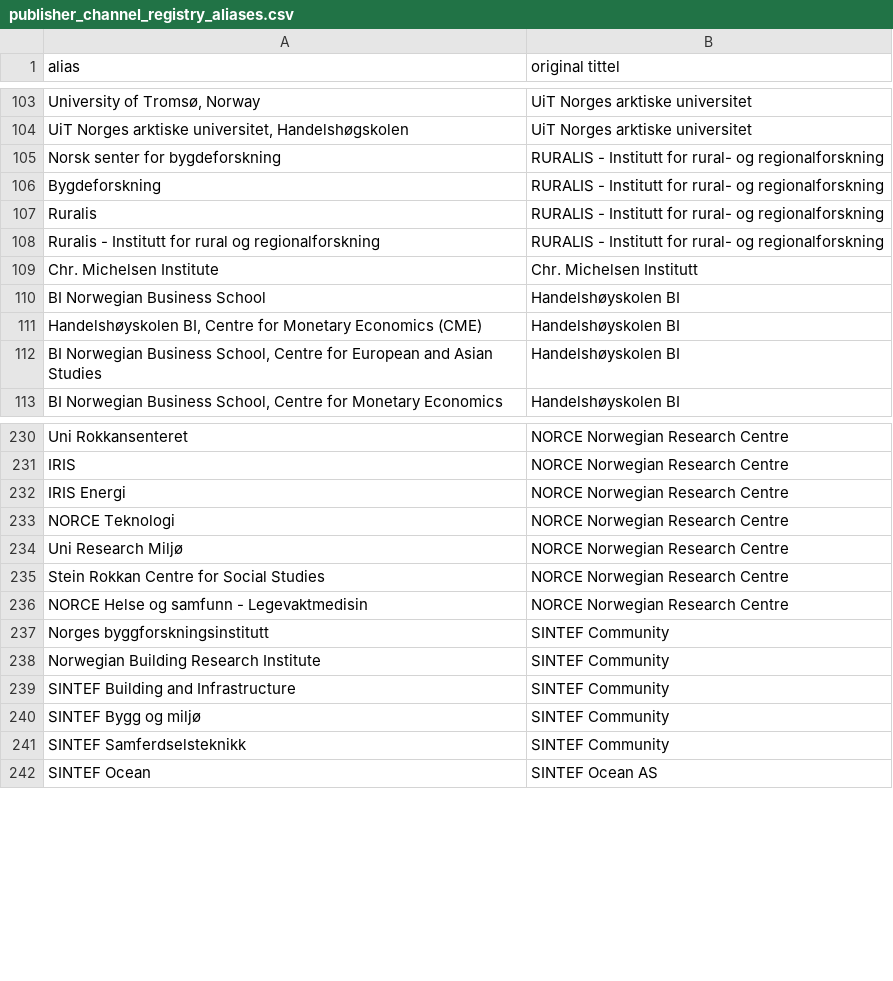
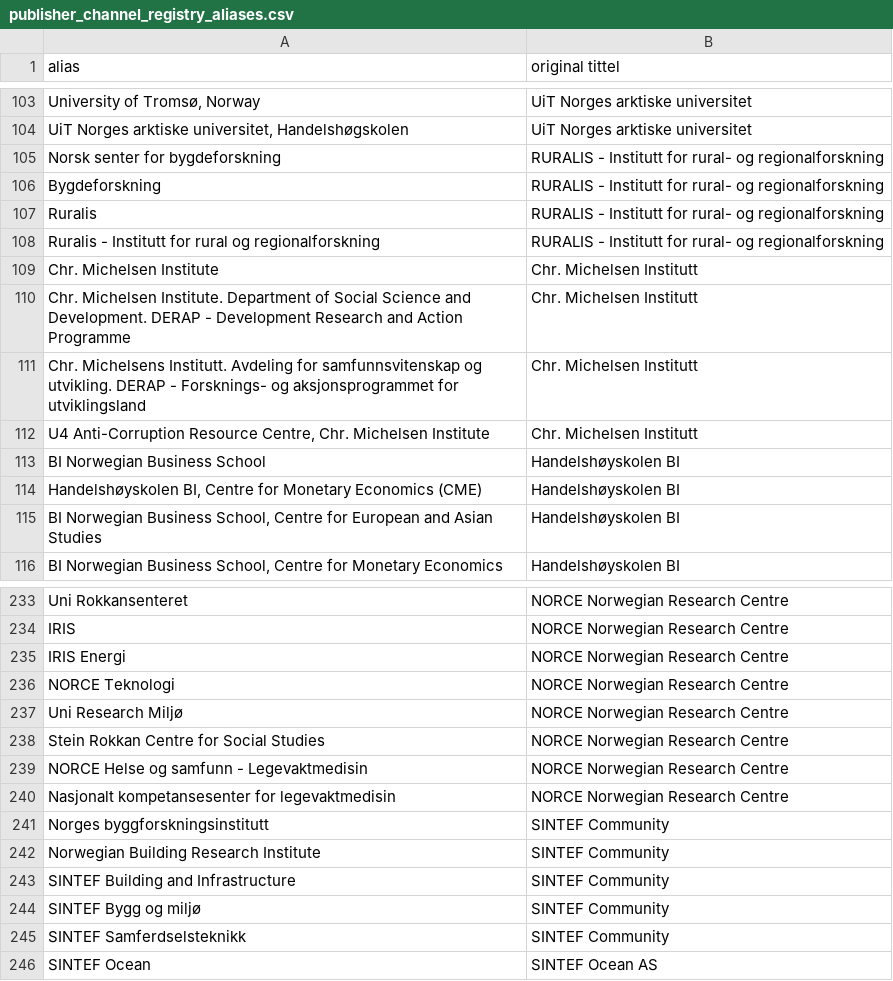
Before and after one commit to BIBSYSDEV/nva-brage-migration, a CSV file: src/main/resources/publisher_channel_registry_aliases.csv, drawn as a sheet; only a part is shown, gaps mark what is left out; the diff names each change by its address in the sheet, - before the commit and + after, or states it on an @@ line.

Commit message:
formatting publisher

```diff
--- a/src/main/resources/publisher_channel_registry_aliases.csv
+++ b/src/main/resources/publisher_channel_registry_aliases.csv
+row 110: Chr. Michelsen Institute. Department of Social Science and Development. DERAP - Development Research and Action Programme | Chr. Michelsen Institutt
+row 111: Chr. Michelsens Institutt. Avdeling for samfunnsvitenskap og utvikling. DERAP - Forsknings- og aksjonsprogrammet for utviklingsland | Chr. Michelsen Institutt
+row 112: U4 Anti-Corruption Resource Centre, Chr. Michelsen Institute | Chr. Michelsen Institutt
+row 240: Nasjonalt kompetansesenter for legevaktmedisin | NORCE Norwegian Research Centre
```
Also changed, not shown: 2 other files.
